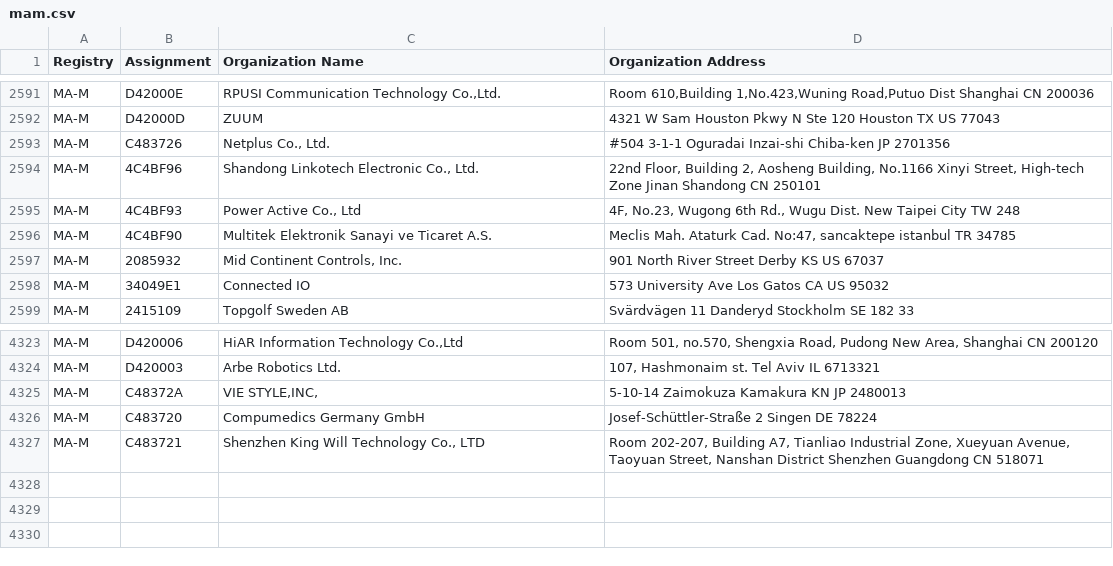
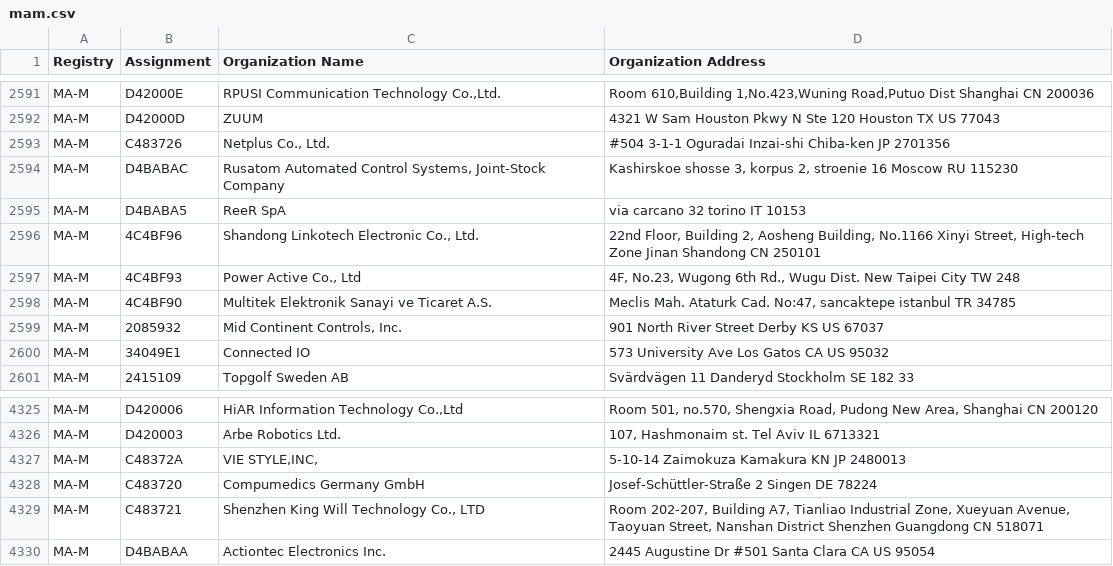
Before and after one commit to 955a0/MACAddress, a CSV file: mam.csv, drawn as a sheet; only a part is shown, gaps mark what is left out; the diff names each change by its address in the sheet, - before the commit and + after, or states it on an @@ line.

```diff
--- a/mam.csv
+++ b/mam.csv
+row 2594: MA-M | D4BABAC | Rusatom Automated Control Systems, Joint-Stock Company | Kashirskoe shosse 3, korpus 2, stroenie 16 Moscow RU 115230
+row 2595: MA-M | D4BABA5 | ReeR SpA | via carcano 32 torino IT 10153
+row 4330: MA-M | D4BABAA | Actiontec Electronics Inc. | 2445 Augustine Dr #501 Santa Clara CA US 95054
```
Also changed, not shown: oui36.csv, 2 other files.
